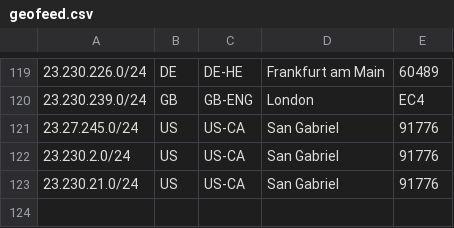
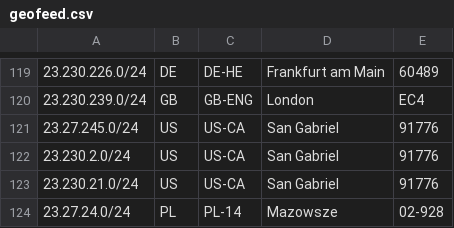
Before and after one commit to evoxt/geofeed, a CSV file: geofeed.csv, drawn as a sheet; only a part is shown, gaps mark what is left out.

Commit message:
Update geofeed.csv

```diff
--- a/geofeed.csv
+++ b/geofeed.csv
@@ -123 +123,2 @@
 23.230.21.0/24,US,US-CA,San Gabriel,91776
+23.27.24.0/24,PL,PL-14,Mazowsze,02-928
```
